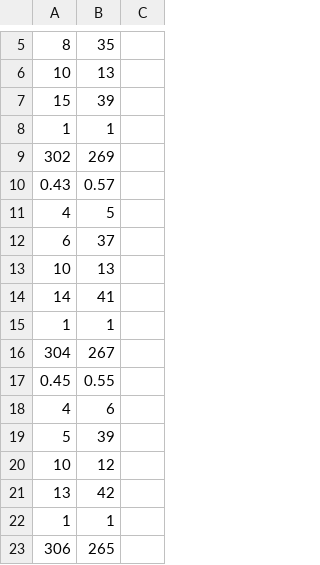
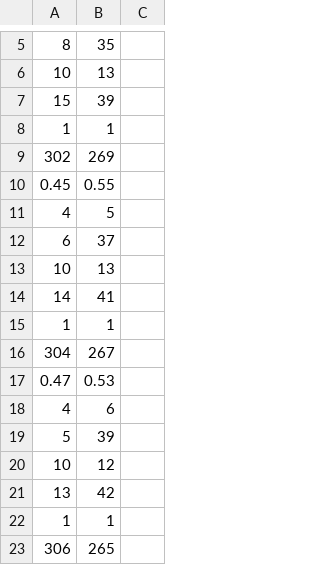
Before and after one commit to 2009Yellow/GlowProcessing, a CSV file: Glow/Pose5Data.csv, drawn as a sheet; only a part is shown, gaps mark what is left out.

```diff
--- a/Glow/Pose5Data.csv
+++ b/Glow/Pose5Data.csv
@@ -9,3 +9,3 @@
 302,269,
-0.43,0.57,
+0.45,0.55,
 4,5,
@@ -16,3 +16,3 @@
 304,267,
-0.45,0.55,
+0.47,0.53,
 4,6,
```
Also changed, not shown: Glow/Pose6Data.csv, GlowPresentation/Pose6Data.csv, 4 other files.
